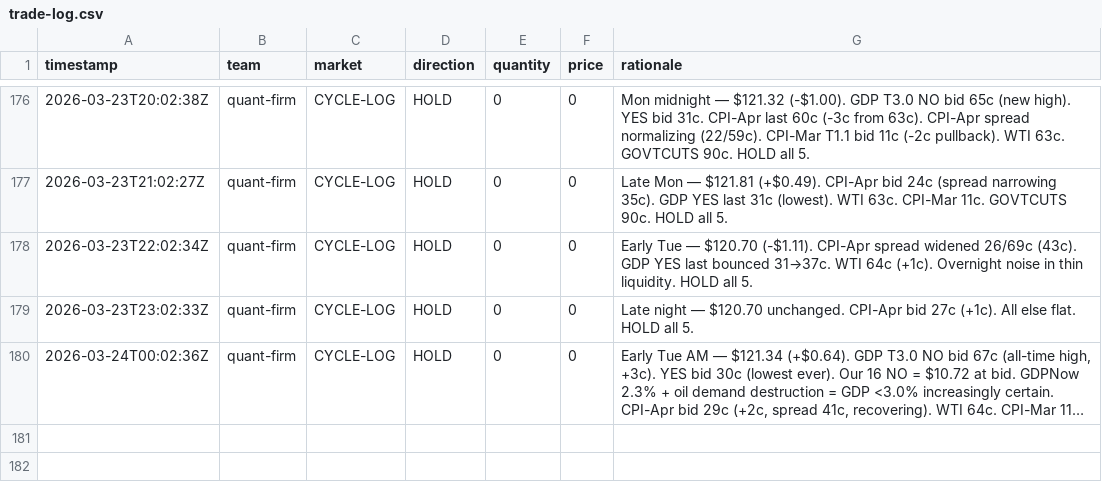
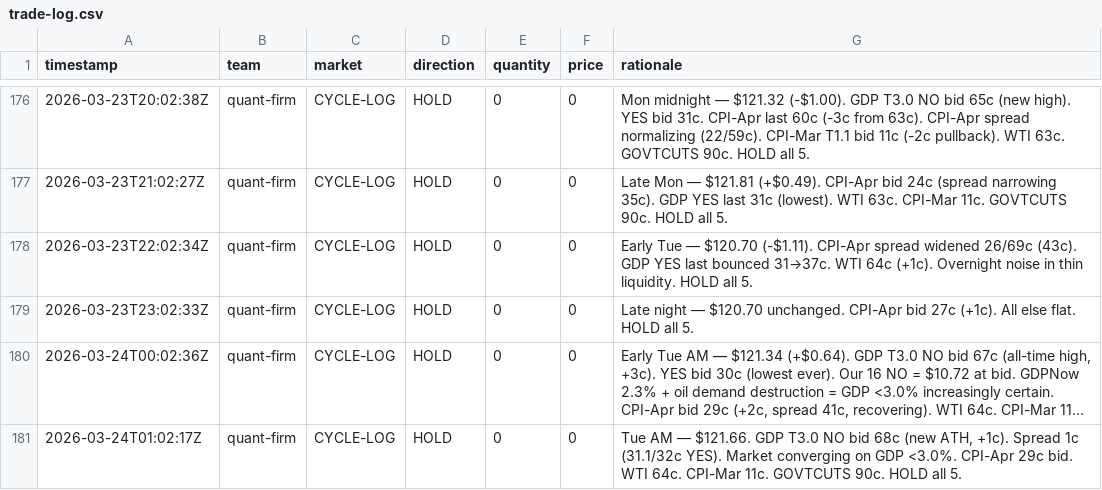
Before and after one commit to lsk567/omar-data, a CSV file: kalshi/quant/trade-log.csv, drawn as a sheet; only a part is shown, gaps mark what is left out; long unchanged cells end in …; the diff names each change by its address in the sheet, - before the commit and + after, or states it on an @@ line.

```diff
--- a/kalshi/quant/trade-log.csv
+++ b/kalshi/quant/trade-log.csv
+row 181: 2026-03-24T01:02:17Z | quant-firm | CYCLE-LOG | HOLD | 0 | 0 | Tue AM — $121.66. GDP T3.0 NO bid 68c (new ATH, +1c). Spread 1c (31.1/32c YES). Market converging on GDP <3.0%. CPI-Apr 29c bid. WTI 64c. CPI-Mar 11c. GOVTCUTS 90c. HOLD all 5.
```
Also changed, not shown: kalshi/quant/portfolio-history.csv.
